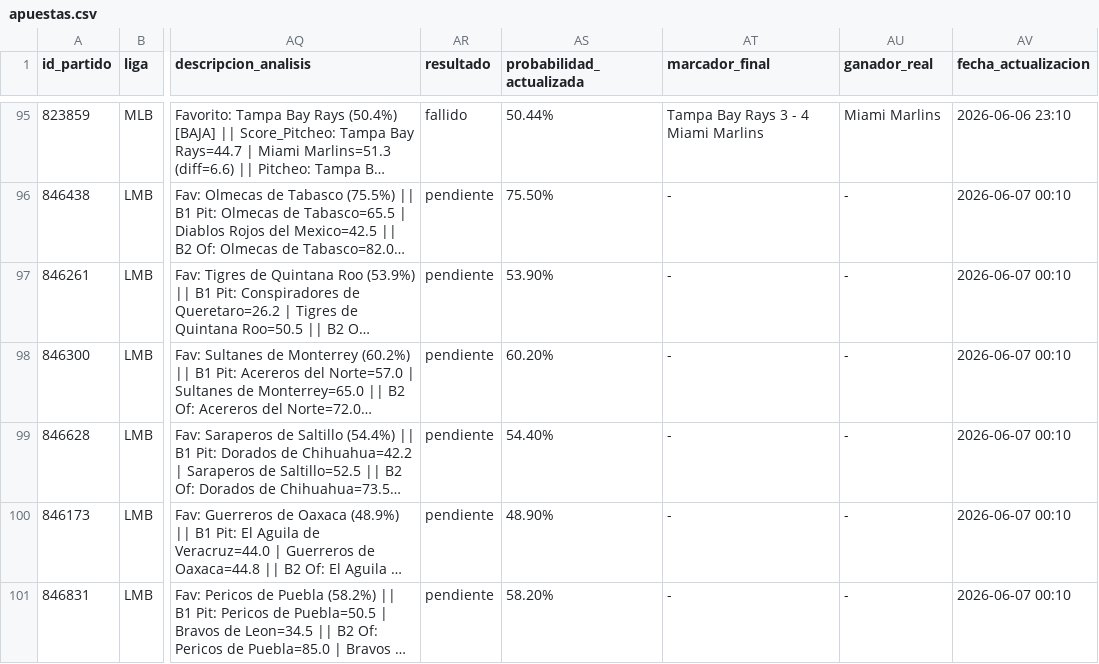
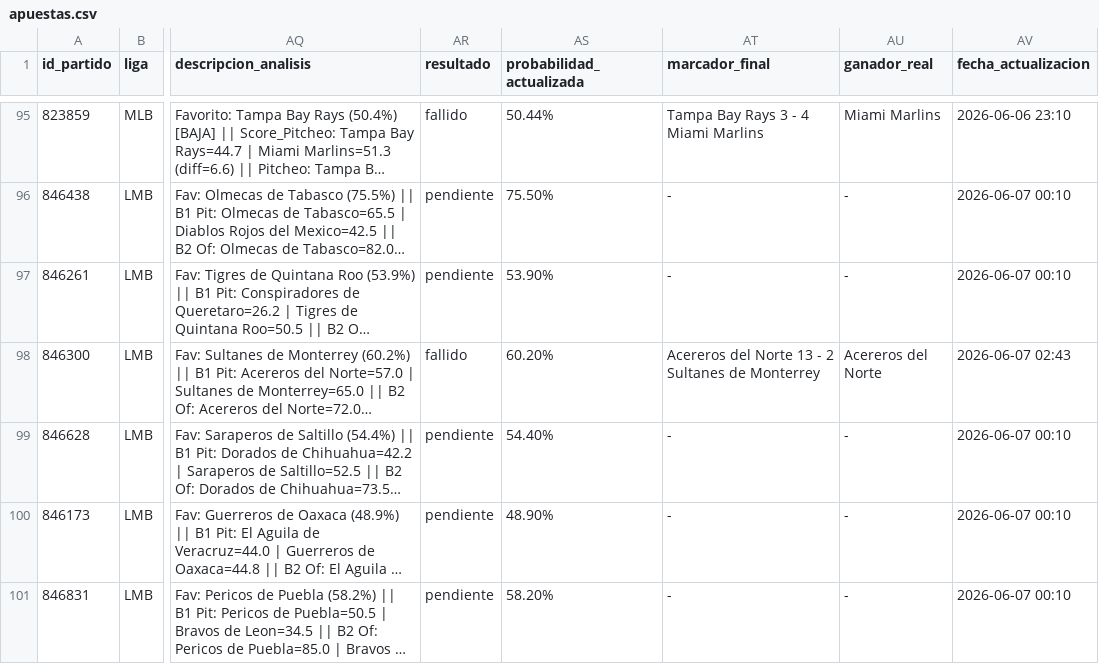
Before and after one commit to 05aptrading-jpg/ApuestasMLB, a CSV file: apuestas.csv, drawn as a sheet; only a part is shown, gaps mark what is left out; long unchanged cells end in …; the diff names each change by its address in the sheet, - before the commit and + after, or states it on an @@ line.

Commit message:
Actualizar apuestas.csv

```diff
--- a/apuestas.csv
+++ b/apuestas.csv
-AR98 (resultado): pendiente
+AR98 (resultado): fallido
-AT98 (marcador_final): -
+AT98 (marcador_final): Acereros del Norte 13 - 2 Sultanes de Monterrey
-AU98 (ganador_real): -
+AU98 (ganador_real): Acereros del Norte
-AV98 (fecha_actualizacion): 2026-06-07 00:10
+AV98 (fecha_actualizacion): 2026-06-07 02:43
```
